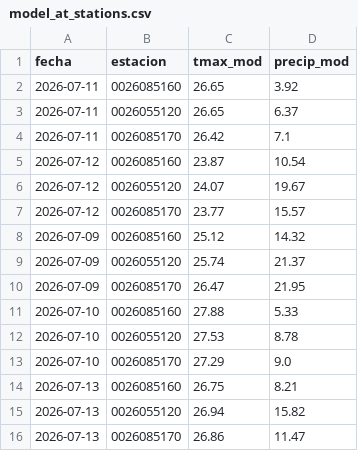
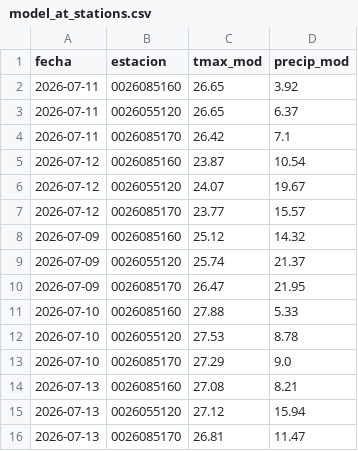
Before and after one commit to al3jandroangel/sat-incendios-cali, a CSV file: data/model_at_stations.csv, drawn as a sheet.

```diff
--- a/data/model_at_stations.csv
+++ b/data/model_at_stations.csv
@@ -13,4 +13,4 @@ fecha,estacion,tmax_mod,precip_mod
 2026-07-10,0026085170,27.29,9.0
-2026-07-13,0026085160,26.75,8.21
-2026-07-13,0026055120,26.94,15.82
-2026-07-13,0026085170,26.86,11.47
+2026-07-13,0026085160,27.08,8.21
+2026-07-13,0026055120,27.12,15.94
+2026-07-13,0026085170,26.81,11.47
```
Also changed, not shown: 1 other file.
